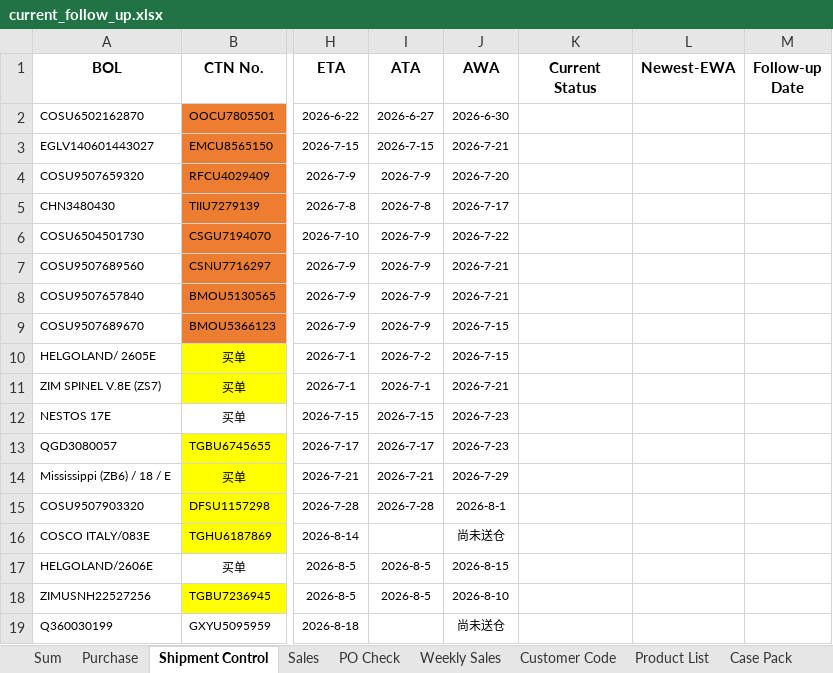
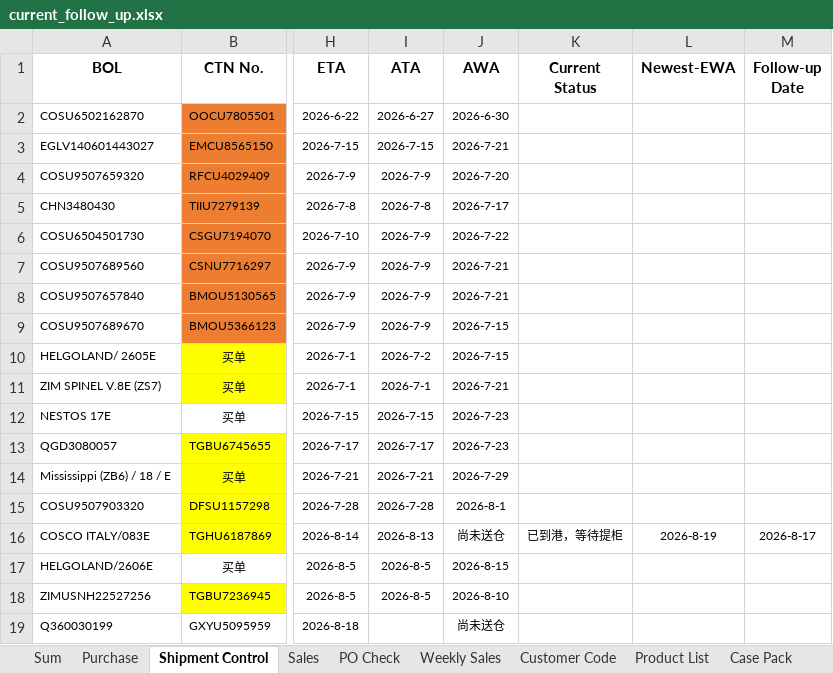
Before and after one commit to nicolechu111111-lgtm/scm-risk-dashboard, an Excel workbook: data/current_follow_up.xlsx, sheet Shipment Control, drawn as a sheet; only a part is shown, gaps mark what is left out; values as stored, in another font and other column widths than the file's, no borders; the diff names each change by its address in the sheet, - before the commit and + after, or states it on an @@ line.

Commit message:
更新当前 Follow Up 数据

```diff
--- a/data/current_follow_up.xlsx (sheet Shipment Control)
+++ b/data/current_follow_up.xlsx (sheet Shipment Control)
-I16 (ATA): (empty)
+I16 (ATA): 2026-8-13
-K16 (Current Status): (empty)
+K16 (Current Status): 已到港，等待提柜
-L16 (Newest-EWA): (empty)
+L16 (Newest-EWA): 2026-8-19
-M16 (Follow-up Date): (empty)
+M16 (Follow-up Date): 2026-8-17
```
Also changed, not shown: sheet Sales, sheet PO Check, sheet Sum, formulas that keep their value.
